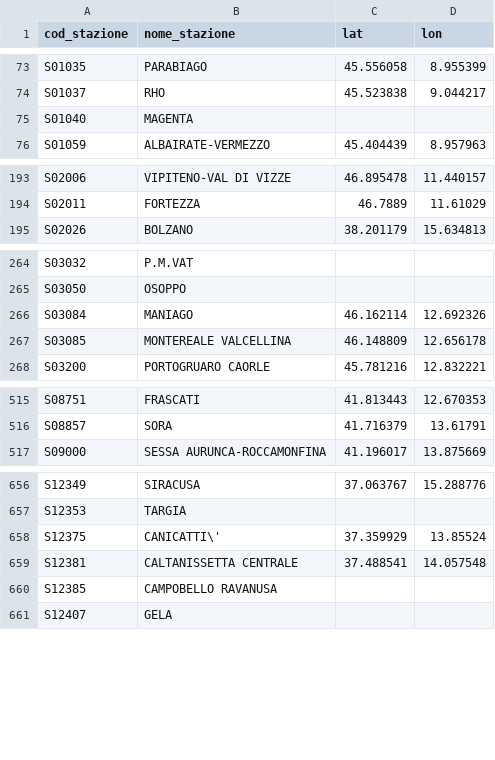
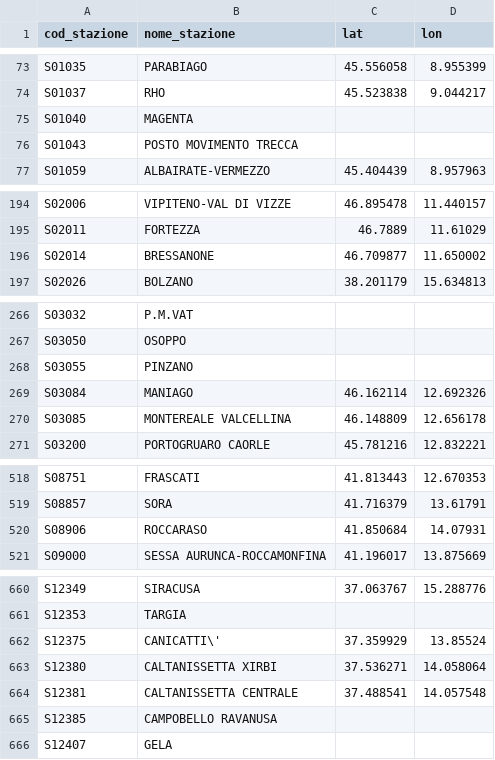
Before and after one commit to DrElegantia/trainstats-dashboard-test, a CSV file: data/gold/stations_dim.csv, drawn as a sheet; only a part is shown, gaps mark what is left out; the diff names each change by its address in the sheet, - before the commit and + after, or states it on an @@ line.

```diff
--- a/data/gold/stations_dim.csv
+++ b/data/gold/stations_dim.csv
+row 76: S01043 | POSTO MOVIMENTO TRECCA
+row 196: S02014 | BRESSANONE | 46.709877 | 11.650002
+row 268: S03055 | PINZANO
@@ row 707 moved to row 520: S08906 @@
@@ row 720 moved to row 663: S12380 @@
```
Also changed, not shown: data/gold/kpi_dettaglio_categoria.csv, data/gold/kpi_mese_categoria.csv, 7 other files.
